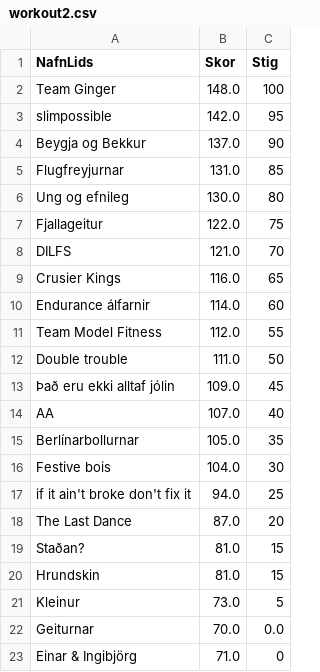
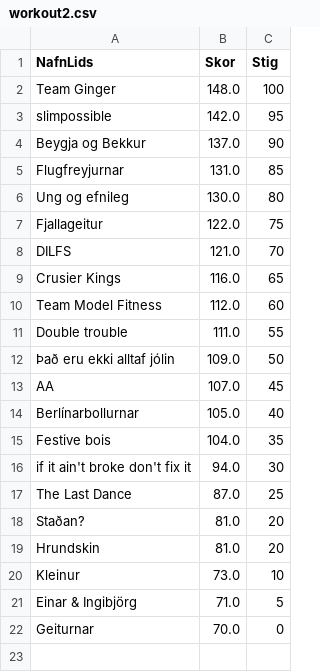
Before and after one commit to stullifugl/calculate_crossfit_competition_results, a CSV file: results/Jolaleikarnir/RX/general/workout2.csv, drawn as a sheet.

```diff
--- a/results/Jolaleikarnir/RX/general/workout2.csv
+++ b/results/Jolaleikarnir/RX/general/workout2.csv
@@ -9,15 +9,14 @@ DILFS,121.0,70
 Crusier Kings,116.0,65
-Endurance álfarnir,114.0,60
-Team Model Fitness,112.0,55
-Double trouble,111.0,50
-Það eru ekki alltaf jólin,109.0,45
-AA,107.0,40
-Berlínarbollurnar,105.0,35
-Festive bois,104.0,30
-if it ain't broke don't fix it,94.0,25
-The Last Dance,87.0,20
-Staðan?,81.0,15
-Hrundskin,81.0,15
-Kleinur,73.0,5
-Geiturnar,70.0,0.0
-Einar & Ingibjörg,71.0,0
+Team Model Fitness,112.0,60
+Double trouble,111.0,55
+Það eru ekki alltaf jólin,109.0,50
+AA,107.0,45
+Berlínarbollurnar,105.0,40
+Festive bois,104.0,35
+if it ain't broke don't fix it,94.0,30
+The Last Dance,87.0,25
+Staðan?,81.0,20
+Hrundskin,81.0,20
+Kleinur,73.0,10
+Einar & Ingibjörg,71.0,5
+Geiturnar,70.0,0
```
Also changed, not shown: competitions/Jolaleikarnir/lidin.csv, results/Jolaleikarnir/RX/KK-KVK/total.csv, 23 other files.
